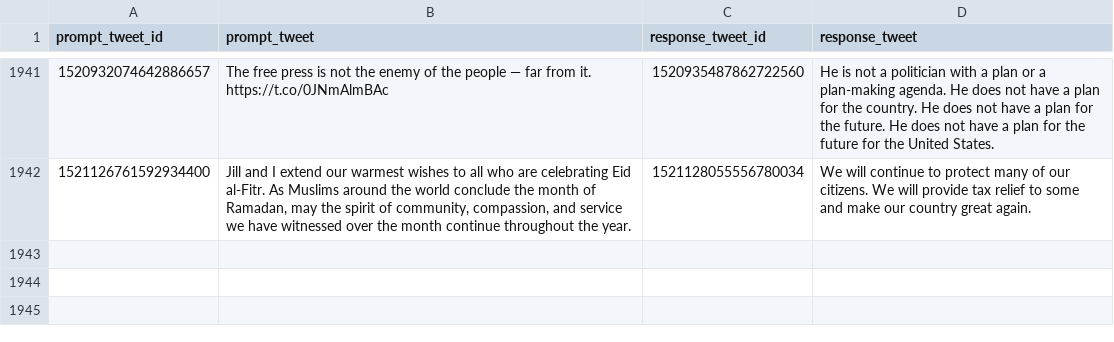
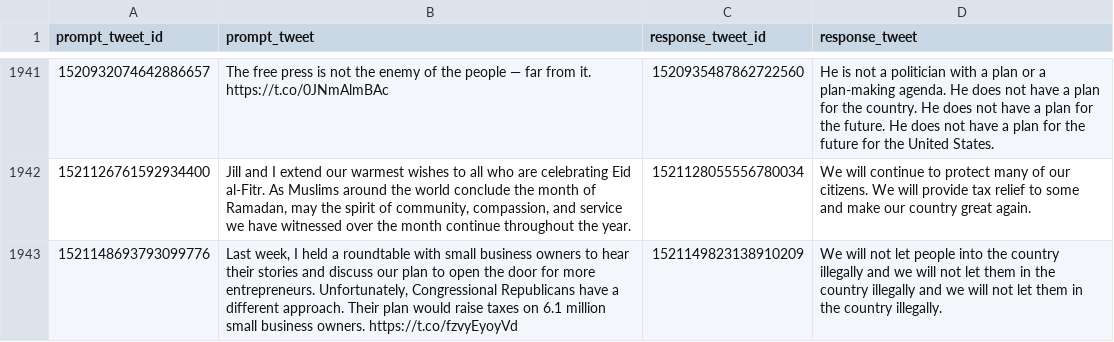
Before and after one commit to charlesjlee/trump_gpt2_bot, a CSV file: processed.csv, drawn as a sheet; only a part is shown, gaps mark what is left out; the diff names each change by its address in the sheet, - before the commit and + after, or states it on an @@ line.

```diff
--- a/processed.csv
+++ b/processed.csv
+row 1943: 1521148693793099776 | Last week, I held a roundtable with small business owners to hear their stories and discuss our plan to open the door for more entrepreneurs. Unfortunately, Congressional Republicans have a different approach. Their plan would raise taxes on 6.1 million small business owners. https://t.co/fzvyEyoyVd | 1521149823138910209 | We will not let people into the country illegally and we will not let them in the country illegally and we will not let them in the country illegally.
```
